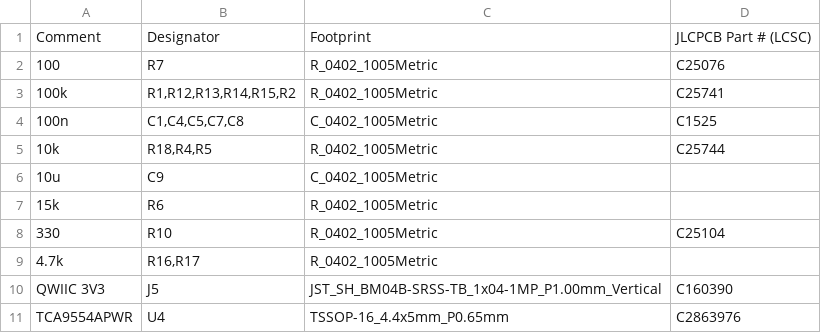
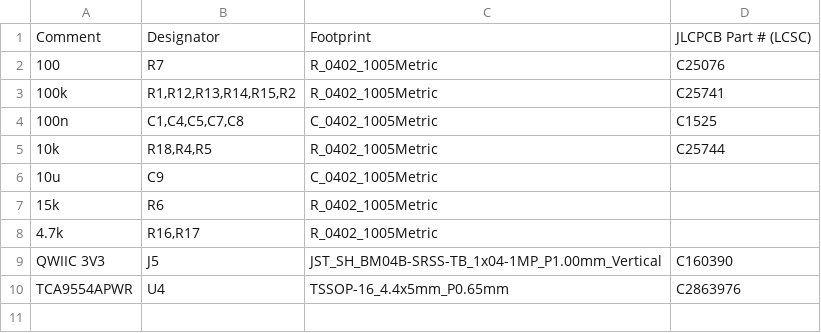
Before and after one commit to 0mdb/robot-buddy, a CSV file: hardware/kicad/robot-buddy-reflex/jlcpcb-assembly/robot-buddy-reflex-bom.csv, drawn as a sheet; the diff names each change by its address in the sheet, - before the commit and + after, or states it on an @@ line.

```diff
--- a/hardware/kicad/robot-buddy-reflex/jlcpcb-assembly/robot-buddy-reflex-bom.csv
+++ b/hardware/kicad/robot-buddy-reflex/jlcpcb-assembly/robot-buddy-reflex-bom.csv
-row 8: 330 | R10 | R_0402_1005Metric | C25104
```
Also changed, not shown: hardware/kicad/robot-buddy-reflex/jlcpcb-assembly/robot-buddy-reflex-cpl.csv, 34 other files.
